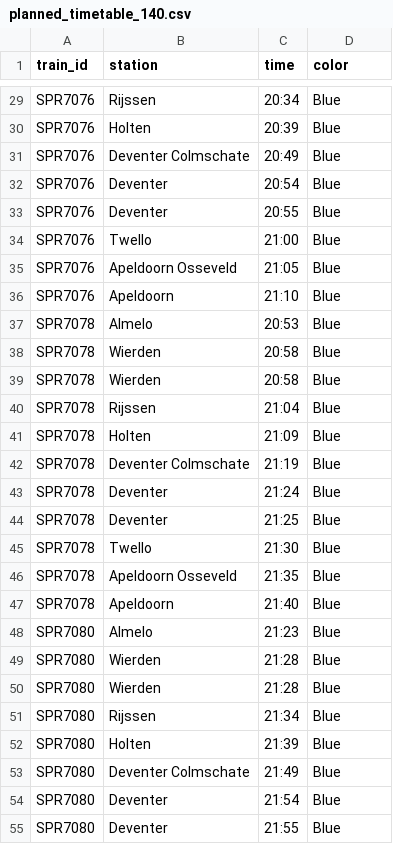
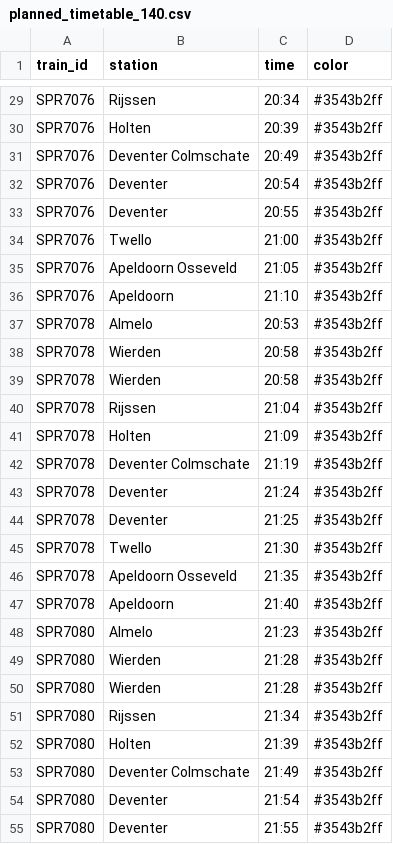
Before and after one commit to NielsvanderRijst/TIL5050-Delayed-ICE, a CSV file: Planned_timetables/planned_timetable_140.csv, drawn as a sheet; only a part is shown, gaps mark what is left out; the diff covers the shown part only; the diff names each change by its address in the sheet, - before the commit and + after, or states it on an @@ line.

```diff
--- a/Planned_timetables/planned_timetable_140.csv
+++ b/Planned_timetables/planned_timetable_140.csv
-D29:D55 (color): Blue
+D29:D55 (color): #3543b2ff
```
Also changed, not shown: 163 edited cells elsewhere in this file, Planned_timetables/planned_timetable_142.csv, Planned_timetables/planned_timetable_144.csv, 22 other files.
